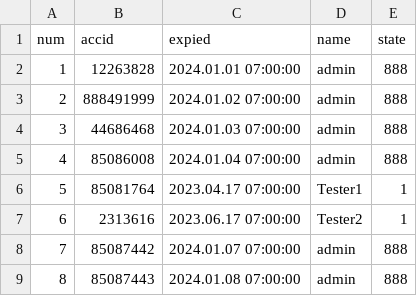
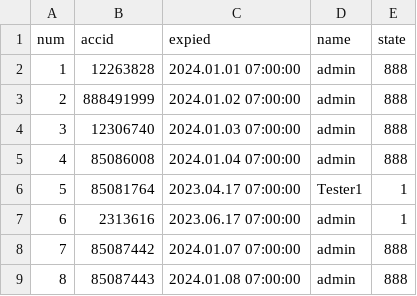
Before and after one commit to darkangelFX/TheArch, a CSV file: Lic/AAuser.csv, drawn as a sheet; only a part is shown.

Commit message:
Update AAuser.csv

```diff
--- a/Lic/AAuser.csv
+++ b/Lic/AAuser.csv
@@ -3,6 +3,6 @@
 2,888491999,2024.01.02 07:00:00,admin,888
-3,44686468,2024.01.03 07:00:00,admin,888
+3,12306740,2024.01.03 07:00:00,admin,888
 4,85086008,2024.01.04 07:00:00,admin,888
 5,85081764,2023.04.17 07:00:00,Tester1,1
-6,2313616,2023.06.17 07:00:00,Tester2,1
+6,2313616,2023.06.17 07:00:00,admin,1
 7,85087442,2024.01.07 07:00:00,admin,888
```
